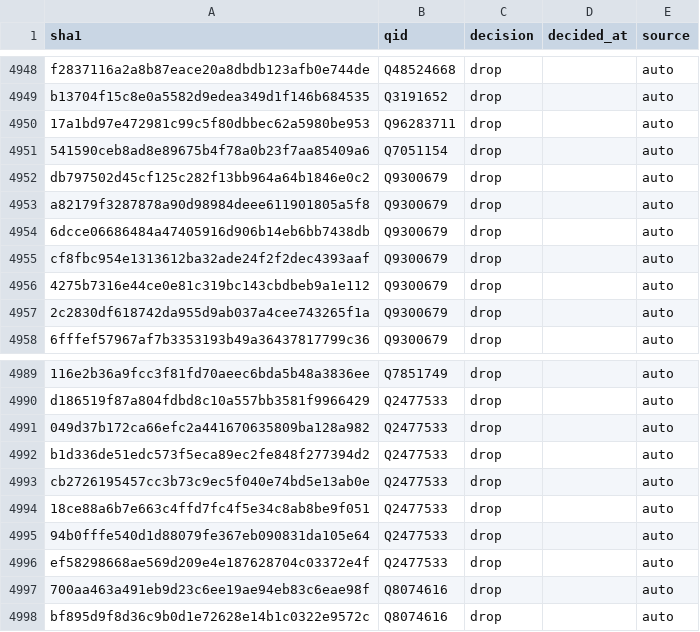
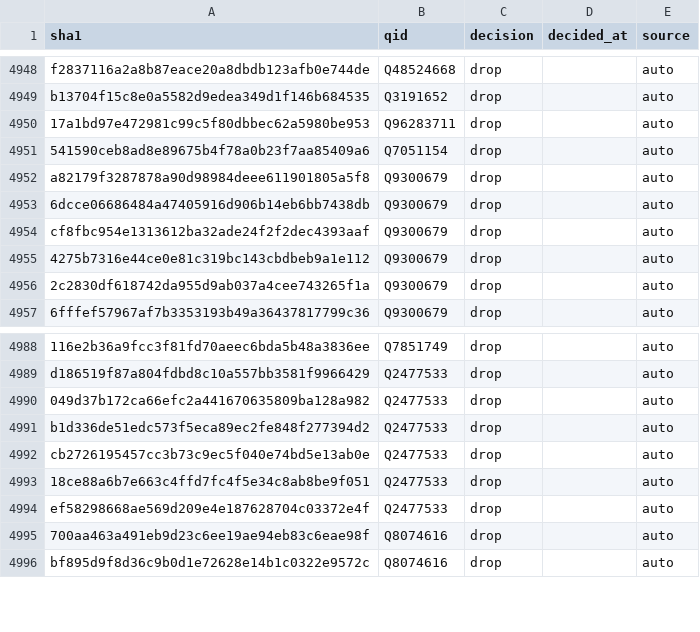
Before and after one commit to Vivek-k24/Dzirent, a CSV file: data/vision/images/labels.csv, drawn as a sheet; only a part is shown, gaps mark what is left out; the diff names each change by its address in the sheet, - before the commit and + after, or states it on an @@ line.

```diff
--- a/data/vision/images/labels.csv
+++ b/data/vision/images/labels.csv
-row 4952: db797502d45cf125c282f13bb964a64b1846e0c2 | Q9300679 | drop |  | auto
-row 4995: 94b0fffe540d1d88079fe367eb090831da105e64 | Q2477533 | drop |  | auto
```
Also changed, not shown: data/vision/images/auto_filter.csv, 2 other files.
